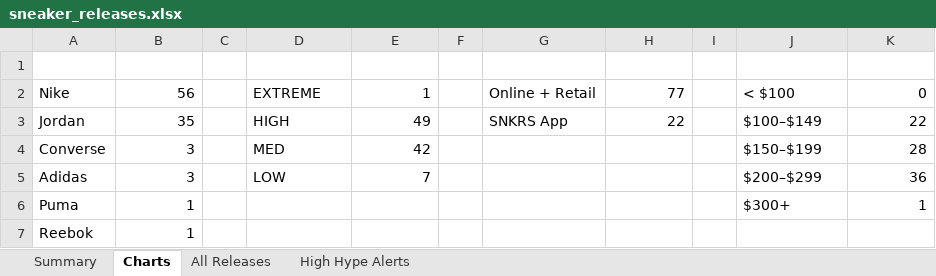
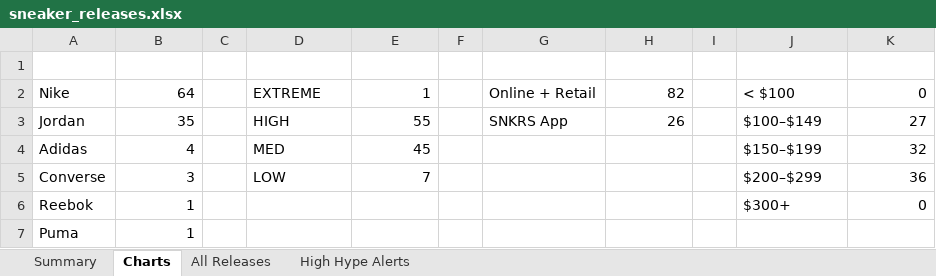
Before and after one commit to lordnader2002-sudo/Shoe-Tracker-v2, an Excel workbook: docs/data/sneaker_releases.xlsx, sheet Charts, drawn as a sheet; values as stored, in another font and other column widths than the file's, no borders; charts and pictures not drawn; removed rows and columns are numbered as before the commit, all else as after; the diff names each change by its address in the sheet, - before the commit and + after, or states it on an @@ line.

```diff
--- a/docs/data/sneaker_releases.xlsx (sheet Charts)
+++ b/docs/data/sneaker_releases.xlsx (sheet Charts)
-B2: 56
+B2: 64
-H2: 77
+H2: 82
-E3: 49
+E3: 55
-H3: 22
+H3: 26
-K3: 22
+K3: 27
-row 4: Converse | 3 |  | MED | 42 |  |  |  |  | $150–$199 | 28
+row 4: Adidas | 4 |  | MED | 45 |  |  |  |  | $150–$199 | 32
-A5: Adidas
+A5: Converse
-row 6: Puma | 1 |  |  |  |  |  |  |  | $300+ | 1
-J6: (empty)
+J6: $300+
-K6: (empty)
+K6: 0
+row 7: Puma | 1
```
Also changed, not shown: sheet Summary, sheet All Releases, sheet High Hype Alerts, reports/sneaker_releases.xlsx, 1 other file.
